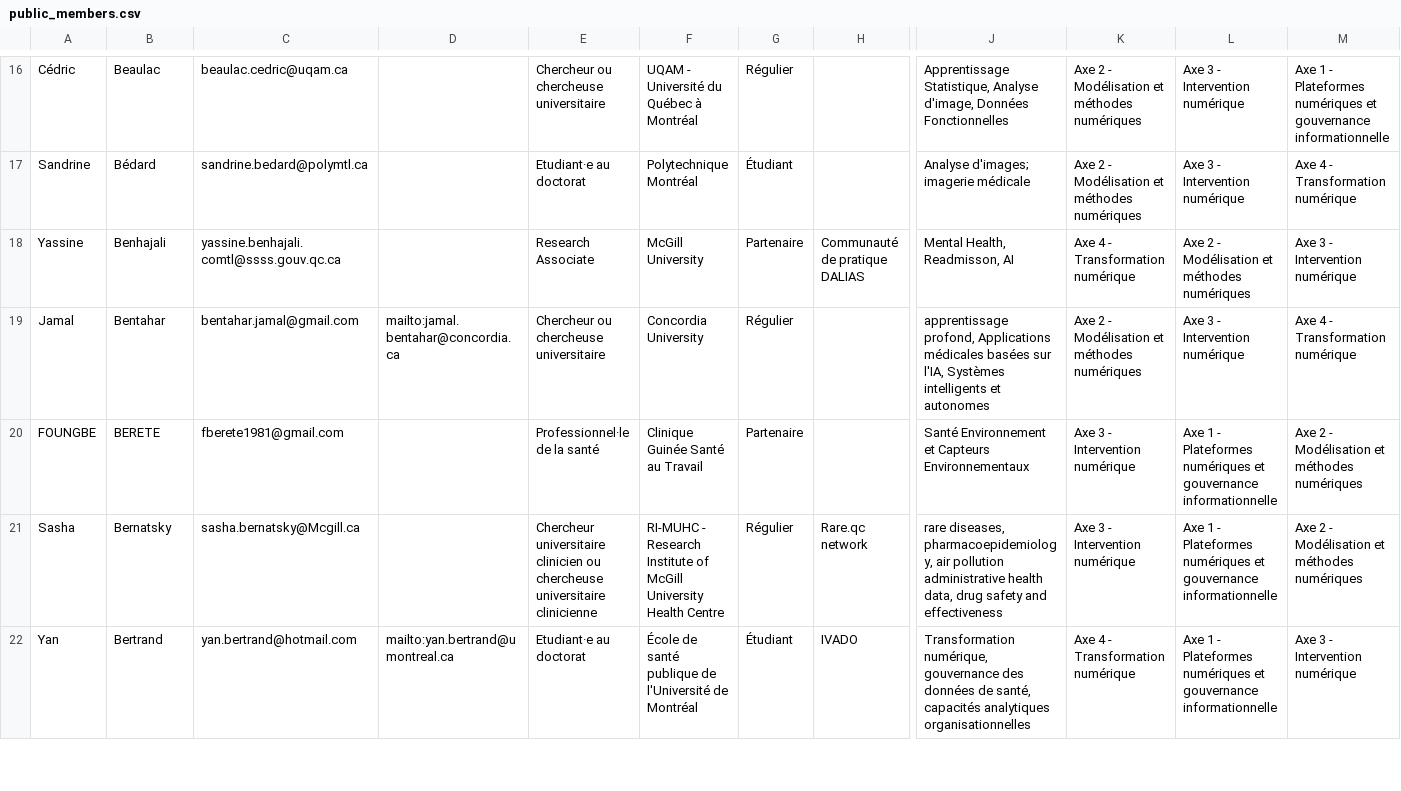
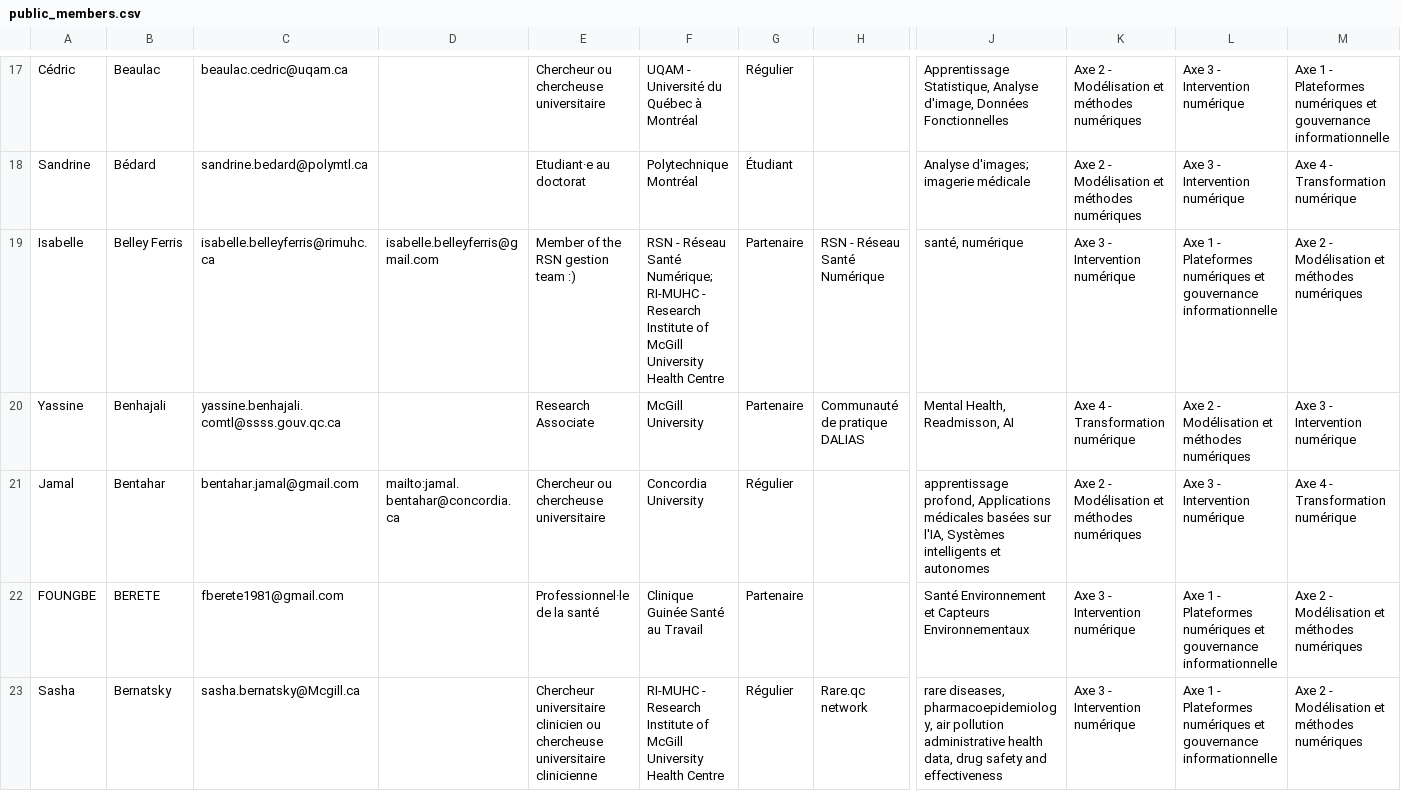
Before and after one commit to TessRSN/Bottin, a CSV file: public_members.csv, drawn as a sheet; only a part is shown, gaps mark what is left out; the shorter side is filled out with more unchanged rows; rows hold the shown columns only; the diff covers the shown part only; the diff names each change by its address in the sheet, - before the commit and + after, or states it on an @@ line.

Commit message:
Update consent for 7 members: Ahmed, Després, Vallières, Nasri, Motulsky, Berthier, Belley Ferris
Regenerated public_members.csv from updated Excel source.
These members now appear with full public profiles (176 total consented).

```diff
--- a/public_members.csv
+++ b/public_members.csv
+row 19: Isabelle | Belley Ferris | isabelle.belleyferris@rimuhc.ca | isabelle.belleyferris@gmail.com | Member of the RSN gestion team :) | RSN - Réseau Santé Numérique; RI-MUHC - Research Institute of McGill University Health Centre | Partenaire | RSN - Réseau Santé Numérique | santé, numérique | Axe 3 - Intervention numérique | Axe 1 - Plateformes numériques et gouvernance informationnelle | Axe 2 - Modélisation et méthodes numériques
```
Also changed, not shown: 6 added rows and 7 removed rows elsewhere in this file.
